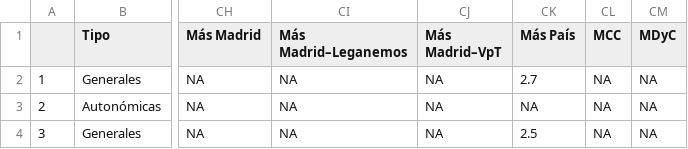
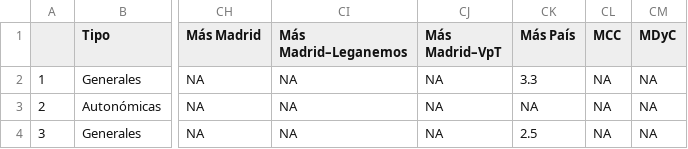
Before and after one commit to endikasatu/encuestas_esp, a CSV file: data/spain_latest_polls.csv, drawn as a sheet; only a part is shown, gaps mark what is left out; the diff names each change by its address in the sheet, - before the commit and + after, or states it on an @@ line.

```diff
--- a/data/spain_latest_polls.csv
+++ b/data/spain_latest_polls.csv
-CK2 (Más País): 2.7
+CK2 (Más País): 3.3
```
Also changed, not shown: 2 other files.
